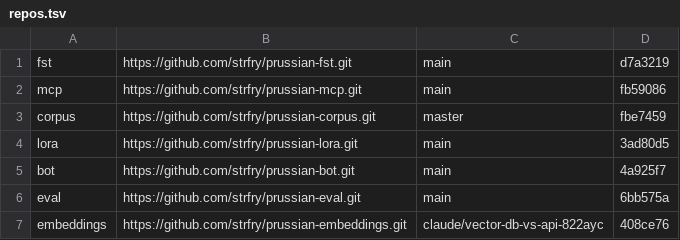
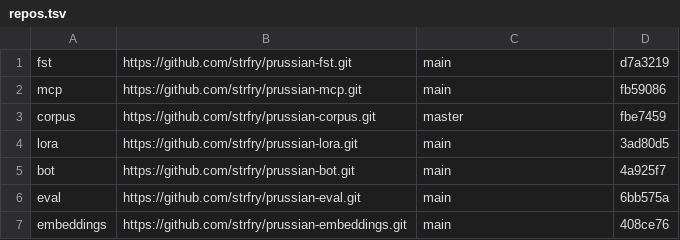
Before and after one commit to strfry/prussian, a TSV file: repos.tsv, drawn as a sheet.

```diff
--- a/repos.tsv
+++ b/repos.tsv
@@ -6,2 +6,2 @@ bot	https://github.com/strfry/prussian-bot.git	main	4a925f7
 eval	https://github.com/strfry/prussian-eval.git	main	6bb575a
-embeddings	https://github.com/strfry/prussian-embeddings.git	claude/vector-db-vs-api-822ayc	408ce76
+embeddings	https://github.com/strfry/prussian-embeddings.git	main	408ce76
```
